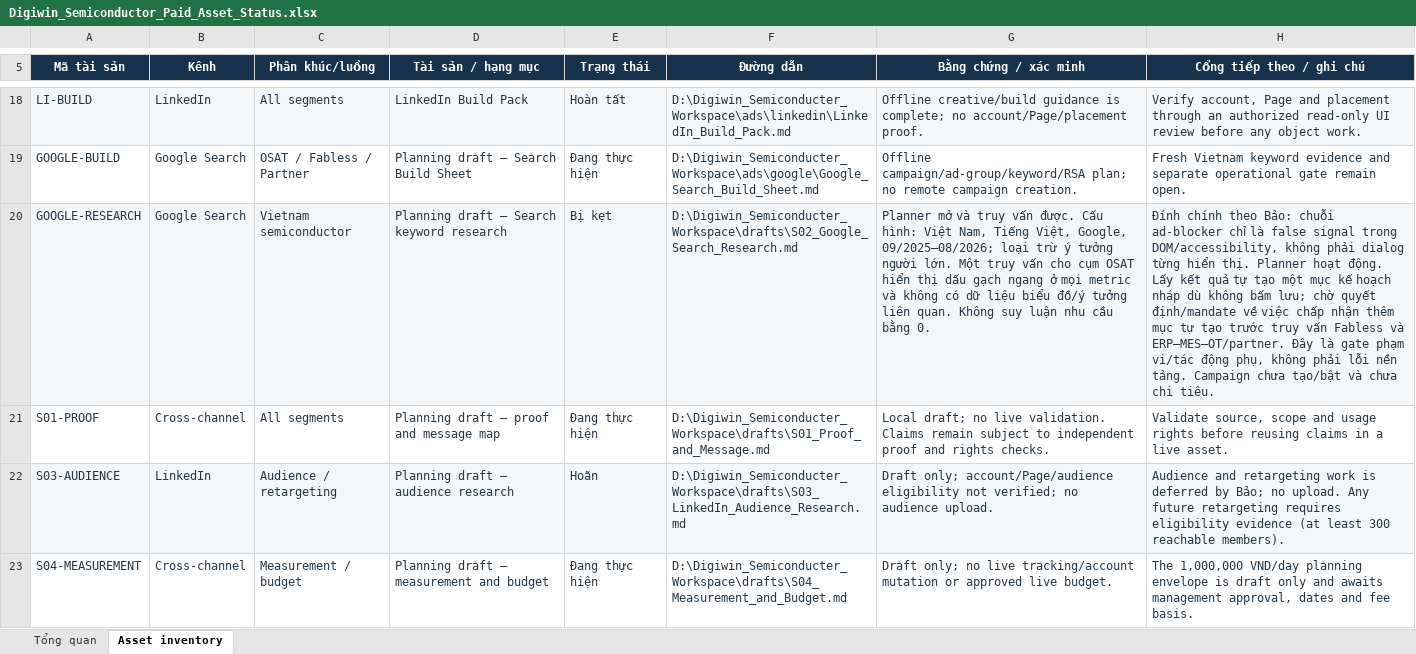
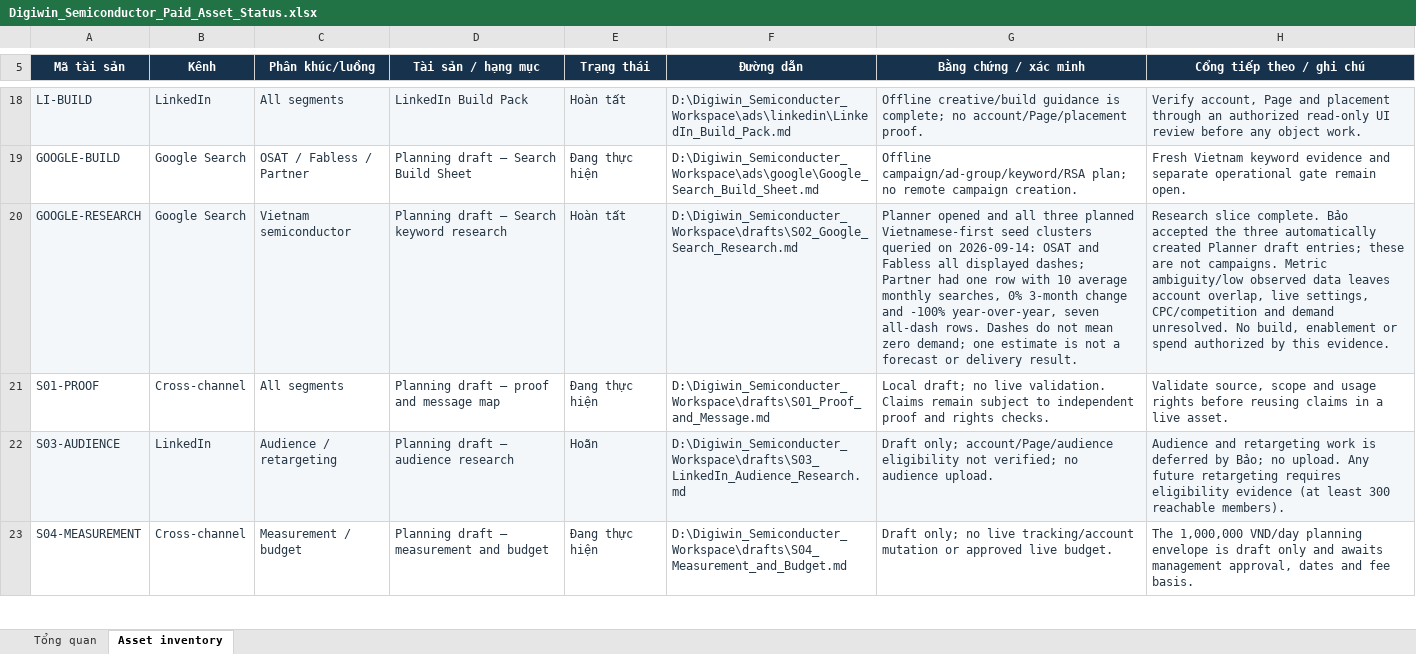
Before and after one commit to ttbao2607-prog/semicondutor-marketing-project, an Excel workbook: outputs/01a08f67-5225-7ed1-bfb3-3c81ae70c25b/Digiwin_Semiconductor_Paid_Asset_Status.xlsx, sheet Asset inventory, drawn as a sheet; only a part is shown, gaps mark what is left out; values as stored, in another font and other column widths than the file's, no borders; conditional formats and table styles not drawn; the diff names each change by its address in the sheet, - before the commit and + after, or states it on an @@ line.

Commit message:
Record completed Keyword Planner cluster research

```diff
--- a/outputs/01a08f67-5225-7ed1-bfb3-3c81ae70c25b/Digiwin_Semiconductor_Paid_Asset_Status.xlsx (sheet Asset inventory)
+++ b/outputs/01a08f67-5225-7ed1-bfb3-3c81ae70c25b/Digiwin_Semiconductor_Paid_Asset_Status.xlsx (sheet Asset inventory)
-E20 (Trạng thái): Bị kẹt
+E20 (Trạng thái): Hoàn tất
-G20 (Bằng chứng / xác minh): Planner mở và truy vấn được. Cấu hình: Việt Nam, Tiếng Việt, Google, 09/2025–08/2026; loại trừ ý tưởng người lớn. Một truy vấn cho cụm OSAT hiển thị dấu gạch ngang ở mọi metric và không có dữ liệu biểu đồ/ý tưởng liên quan. Không suy luận nhu cầu bằng 0.
+G20 (Bằng chứng / xác minh): Planner opened and all three planned Vietnamese-first seed clusters queried on 2026-09-14: OSAT and Fabless all displayed dashes; Partner had one row with 10 average monthly searches, 0% 3-month change and -100% year-over-year, seven all-dash rows. Dashes do not mean zero demand; one estimate is not a forecast or delivery result.
-H20 (Cổng tiếp theo / ghi chú): Đính chính theo Bảo: chuỗi ad-blocker chỉ là false signal trong DOM/accessibility, không phải dialog từng hiển thị. Planner hoạt động. Lấy kết quả tự tạo một mục kế hoạch nháp dù không bấm lưu; chờ quyết định/mandate về việc chấp nhận thêm mục tự tạo trước truy vấn Fabless và ERP–MES–OT/partner. Đây là gate phạm vi/tác động phụ, không phải lỗi nền tảng. Campaign chưa tạo/bật và chưa chi tiêu.
+H20 (Cổng tiếp theo / ghi chú): Research slice complete. Bảo accepted the three automatically created Planner draft entries; these are not campaigns. Metric ambiguity/low observed data leaves account overlap, live settings, CPC/competition and demand unresolved. No build, enablement or spend authorized by this evidence.
```
Also changed, not shown: sheet Tổng quan, 3 other files.
